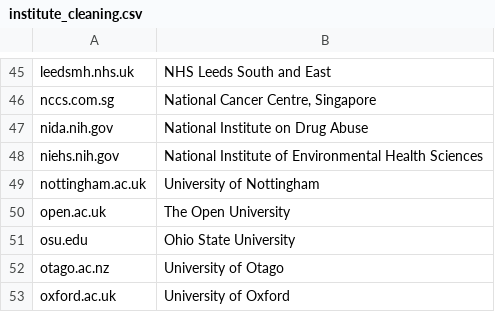
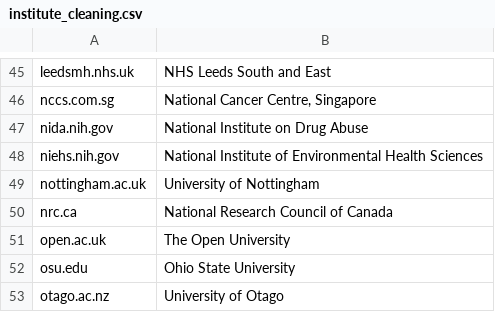
Before and after one commit to OllyButters/puma, a CSV file: config/institute_cleaning.csv, drawn as a sheet; only a part is shown, gaps mark what is left out; the shorter side is filled out with more unchanged rows; the diff names each change by its address in the sheet, - before the commit and + after, or states it on an @@ line.

Commit message:
National Research Council of Canada

```diff
--- a/config/institute_cleaning.csv
+++ b/config/institute_cleaning.csv
+row 50: nrc.ca | National Research Council of Canada
```
